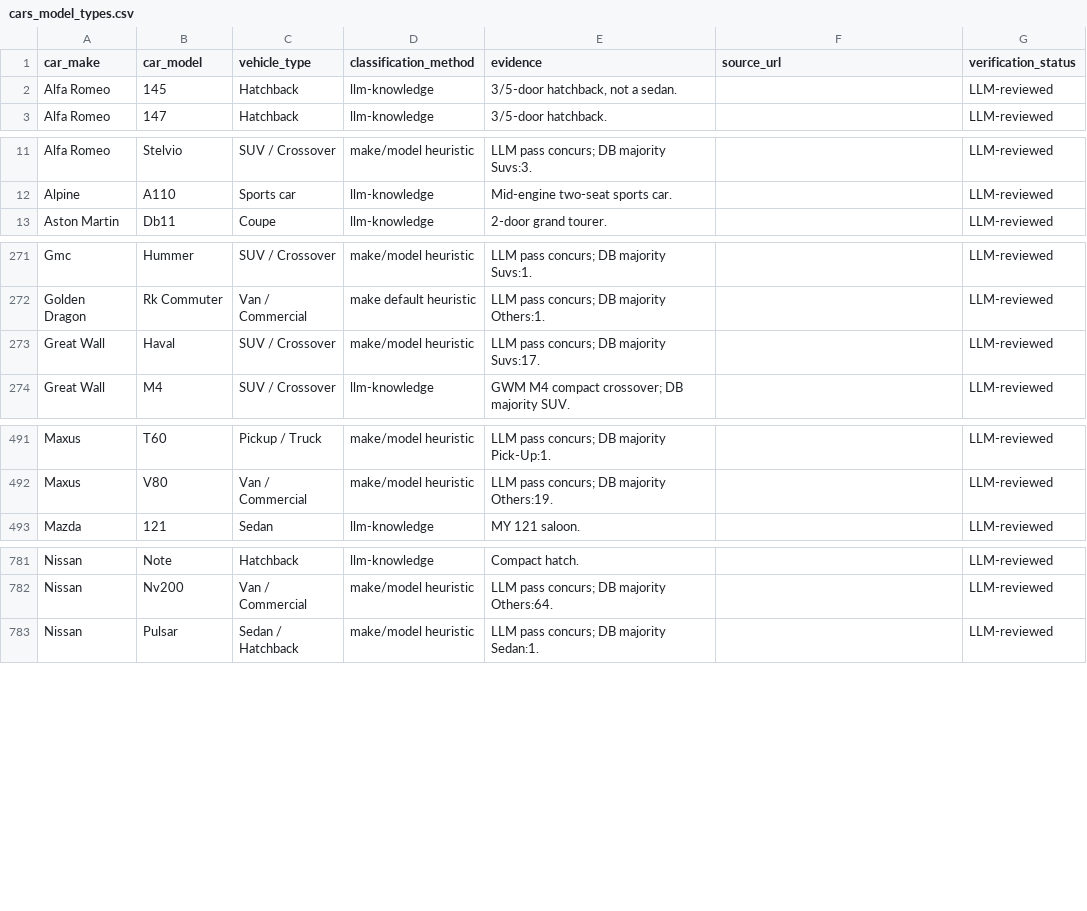
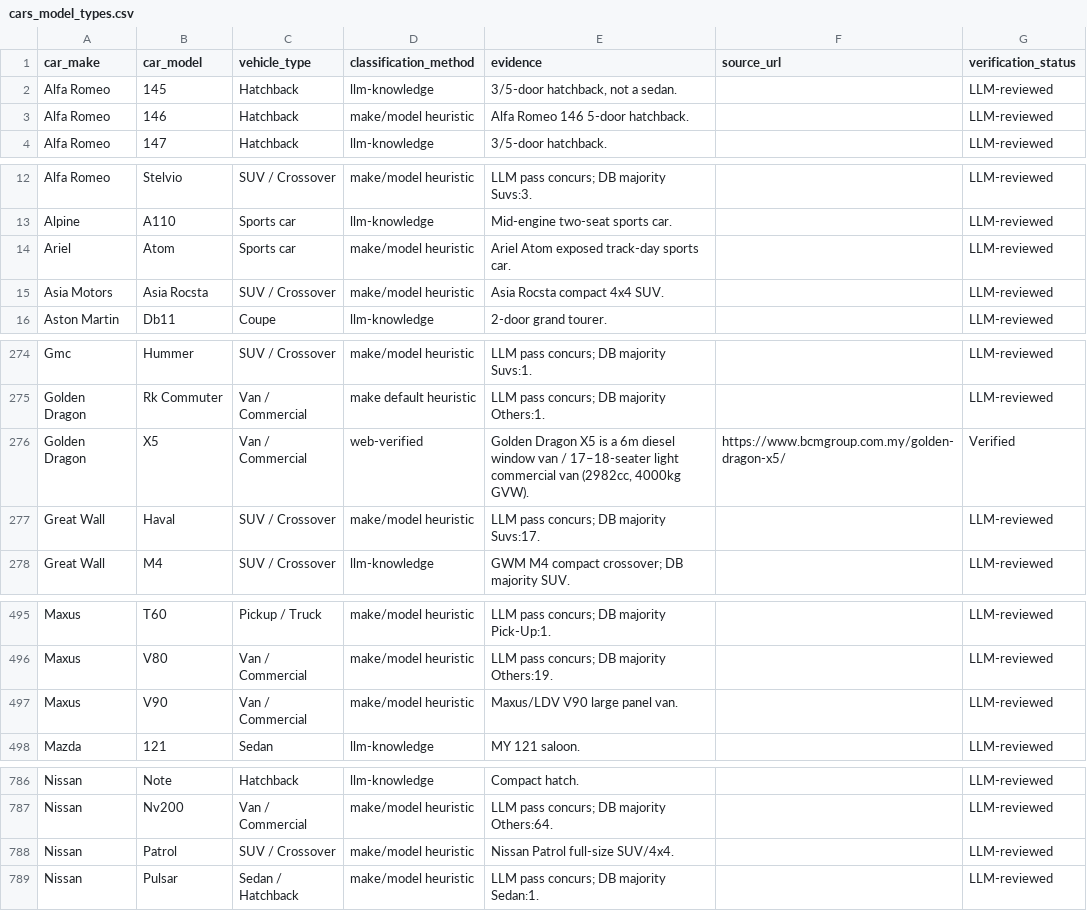
Before and after one commit to MHafizAzizi/CarData, a CSV file: data/reference/cars_model_types.csv, drawn as a sheet; only a part is shown, gaps mark what is left out.

```diff
--- a/data/reference/cars_model_types.csv
+++ b/data/reference/cars_model_types.csv
@@ -2,2 +2,3 @@ car_make,car_model,vehicle_type,classification_method,evidence,source_url,verifi
 Alfa Romeo,145,Hatchback,llm-knowledge,"3/5-door hatchback, not a sedan.",,LLM-reviewed
+Alfa Romeo,146,Hatchback,make/model heuristic,Alfa Romeo 146 5-door hatchback.,,LLM-reviewed
 Alfa Romeo,147,Hatchback,llm-knowledge,3/5-door hatchback.,,LLM-reviewed
@@ -12,2 +13,4 @@ Alfa Romeo,Stelvio,SUV / Crossover,make/model heuristic,LLM pass concurs; DB maj
 Alpine,A110,Sports car,llm-knowledge,Mid-engine two-seat sports car.,,LLM-reviewed
+Ariel,Atom,Sports car,make/model heuristic,Ariel Atom exposed track-day sports car.,,LLM-reviewed
+Asia Motors,Asia Rocsta,SUV / Crossover,make/model heuristic,Asia Rocsta compact 4x4 SUV.,,LLM-reviewed
 Aston Martin,Db11,Coupe,llm-knowledge,2-door grand tourer.,,LLM-reviewed
@@ -272,2 +275,3 @@ Gmc,Hummer,SUV / Crossover,make/model heuristic,LLM pass concurs; DB majority Su
 Golden Dragon,Rk Commuter,Van / Commercial,make default heuristic,LLM pass concurs; DB majority Others:1.,,LLM-reviewed
+Golden Dragon,X5,Van / Commercial,web-verified,"Golden Dragon X5 is a 6m diesel window van / 17–18-seater light commercial van (2982cc, 4000kg GVW).",https://www.bcmgroup.com.my/golden-dragon-x5/,Verified
 Great Wall,Haval,SUV / Crossover,make/model heuristic,LLM pass concurs; DB majority Suvs:17.,,LLM-reviewed
@@ -492,2 +496,3 @@ Maxus,T60,Pickup / Truck,make/model heuristic,LLM pass concurs; DB majority Pick
 Maxus,V80,Van / Commercial,make/model heuristic,LLM pass concurs; DB majority Others:19.,,LLM-reviewed
+Maxus,V90,Van / Commercial,make/model heuristic,Maxus/LDV V90 large panel van.,,LLM-reviewed
 Mazda,121,Sedan,llm-knowledge,MY 121 saloon.,,LLM-reviewed
@@ -782,2 +787,3 @@ Nissan,Note,Hatchback,llm-knowledge,Compact hatch.,,LLM-reviewed
 Nissan,Nv200,Van / Commercial,make/model heuristic,LLM pass concurs; DB majority Others:64.,,LLM-reviewed
+Nissan,Patrol,SUV / Crossover,make/model heuristic,Nissan Patrol full-size SUV/4x4.,,LLM-reviewed
 Nissan,Pulsar,Sedan / Hatchback,make/model heuristic,LLM pass concurs; DB majority Sedan:1.,,LLM-reviewed
```
Also changed, not shown: data/reference/motorcycles_model_types.csv, 6 other files.
